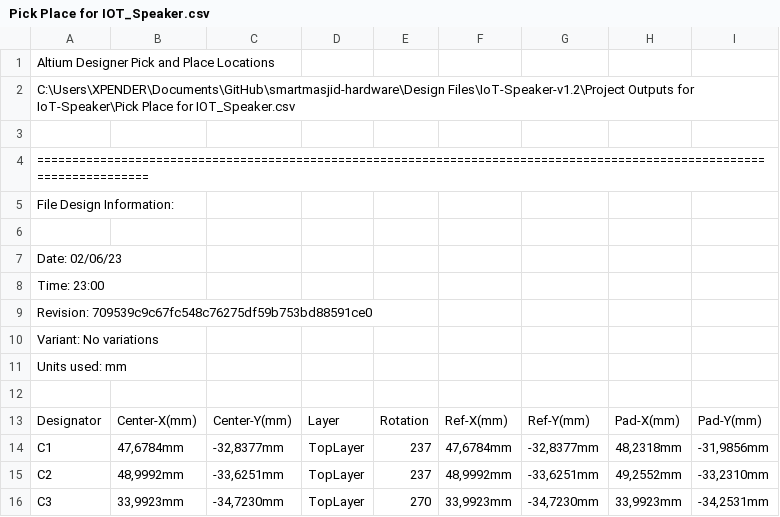
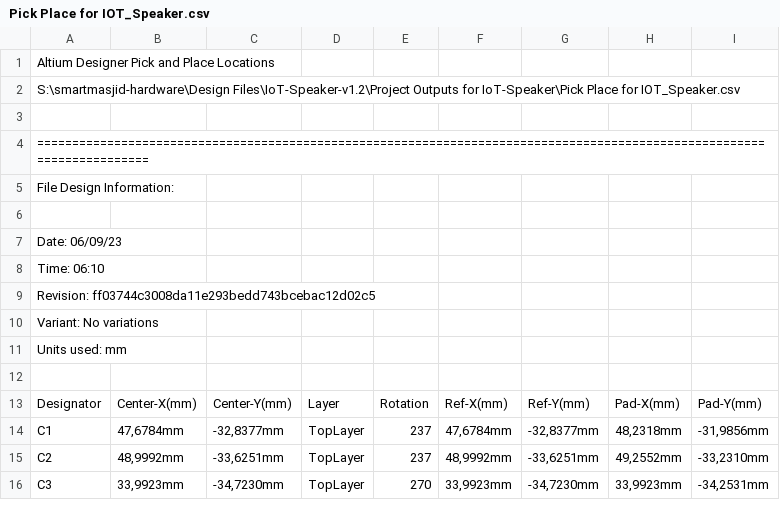
Before and after one commit to eSpark-Backup/smartmasjid-hw, a CSV file: Design Files/IoT-Speaker-v1.2/Pick n Place Files/Pick Place for IOT_Speaker.csv, drawn as a sheet; only a part is shown; the diff covers the shown part only.

```diff
--- a/Design Files/IoT-Speaker-v1.2/Pick n Place Files/Pick Place for IOT_Speaker.csv
+++ b/Design Files/IoT-Speaker-v1.2/Pick n Place Files/Pick Place for IOT_Speaker.csv
@@ -1,3 +1,3 @@
 Altium Designer Pick and Place Locations
-C:\Users\XPENDER\Documents\GitHub\smartmasjid-hardware\Design Files\IoT-Speaker-v1.2\Project Outputs for IoT-Speaker\Pick Place for IOT_Speaker.csv
+S:\smartmasjid-hardware\Design Files\IoT-Speaker-v1.2\Project Outputs for IoT-Speaker\Pick Place for IOT_Speaker.csv
 
@@ -6,5 +6,5 @@ File Design Information:
 
-Date:       02/06/23
-Time:       23:00
-Revision:   709539c9c67fc548c76275df59b753bd88591ce0
+Date:       06/09/23
+Time:       06:10
+Revision:   ff03744c3008da11e293bedd743bcebac12d02c5
 Variant:    No variations
```
Also changed, not shown: 4 added rows and 15 edited cells elsewhere in this file, Design Files/IoT-Speaker-v1.2/Pick n Place Files/Centroid_File.csv, 46 other files.
